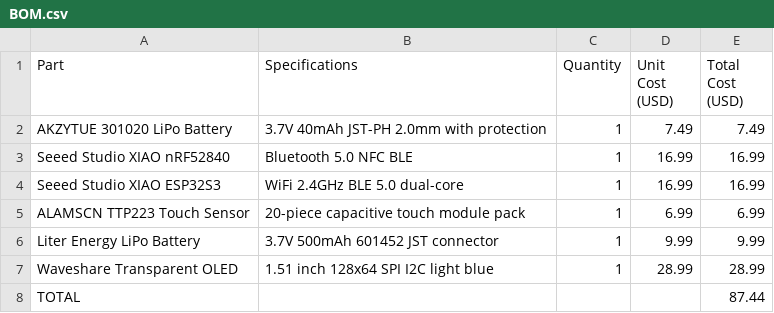
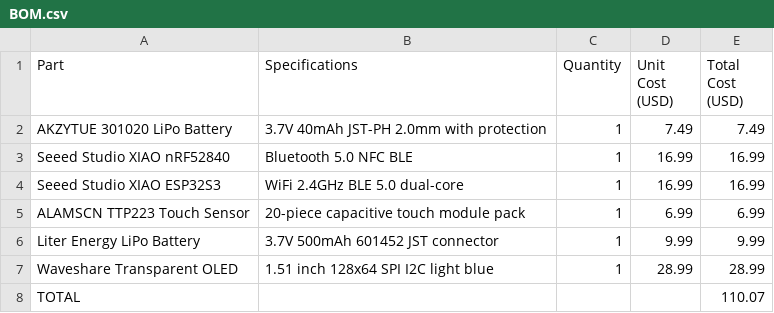
Before and after one commit to albertphu07/TintedView-Displays, a CSV file: BOM.csv, drawn as a sheet.

Commit message:
Update BOM.csv

```diff
--- a/BOM.csv
+++ b/BOM.csv
@@ -7,2 +7,2 @@ Liter Energy LiPo Battery,3.7V 500mAh 601452 JST connector,1,9.99,9.99
 Waveshare Transparent OLED,1.51 inch 128x64 SPI I2C light blue,1,28.99,28.99
-TOTAL,,,,"87.44"
+TOTAL,,,,"110.07"
```
